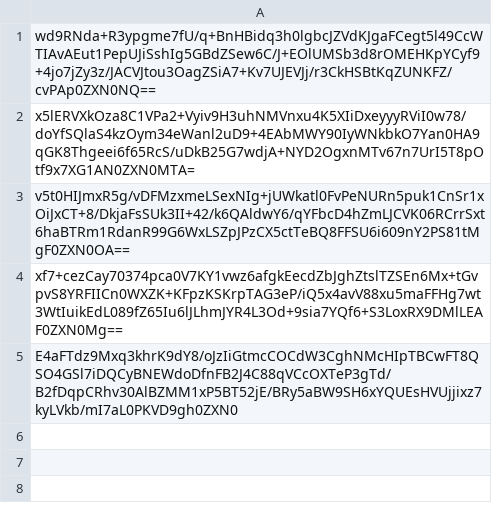
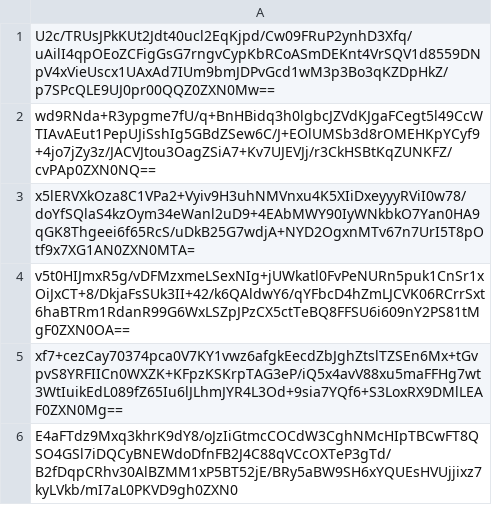
Before and after one commit to thotypous/ranking_submissions, a CSV file: d/924/f0fc46f63d7d86f50cf9a4b406f83f31f831e425886b8ceda87cbd01beaa/submissions.csv, drawn as a sheet; the diff names each change by its address in the sheet, - before the commit and + after, or states it on an @@ line.

Commit message:
Proof: found flag for test3

```diff
--- a/d/924/f0fc46f63d7d86f50cf9a4b406f83f31f831e425886b8ceda87cbd01beaa/submissions.csv
+++ b/d/924/f0fc46f63d7d86f50cf9a4b406f83f31f831e425886b8ceda87cbd01beaa/submissions.csv
+row 1: U2c/TRUsJPkKUt2Jdt40ucl2EqKjpd/Cw09FRuP2ynhD3Xfq/uAilI4qpOEoZCFigGsG7rngvCypKbRCoASmDEKnt4VrSQV1d8559DNpV4xVieUscx1UAxAd7IUm9bmJDPvGcd1wM3p3Bo3qKZDpHkZ/p7SPcQLE9UJ0pr00QQZ0ZXN0Mw==
```
